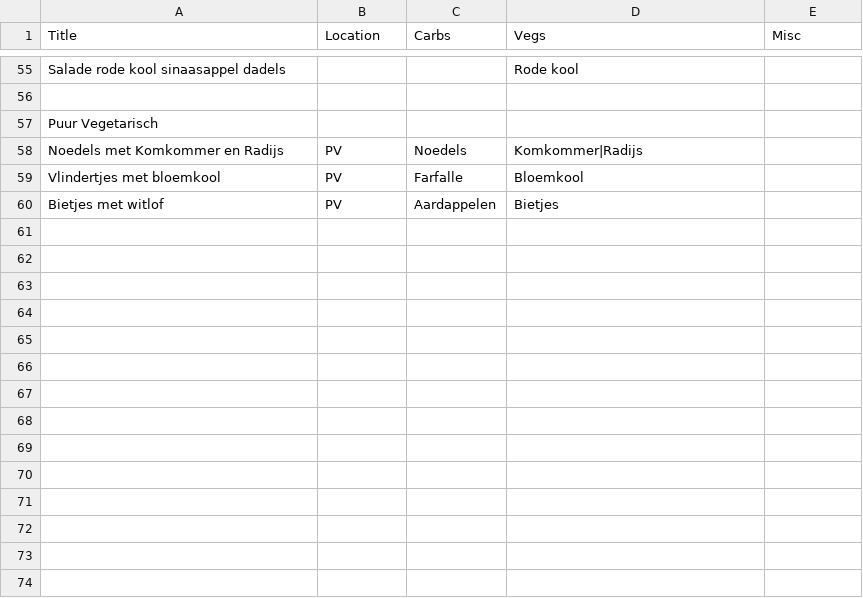
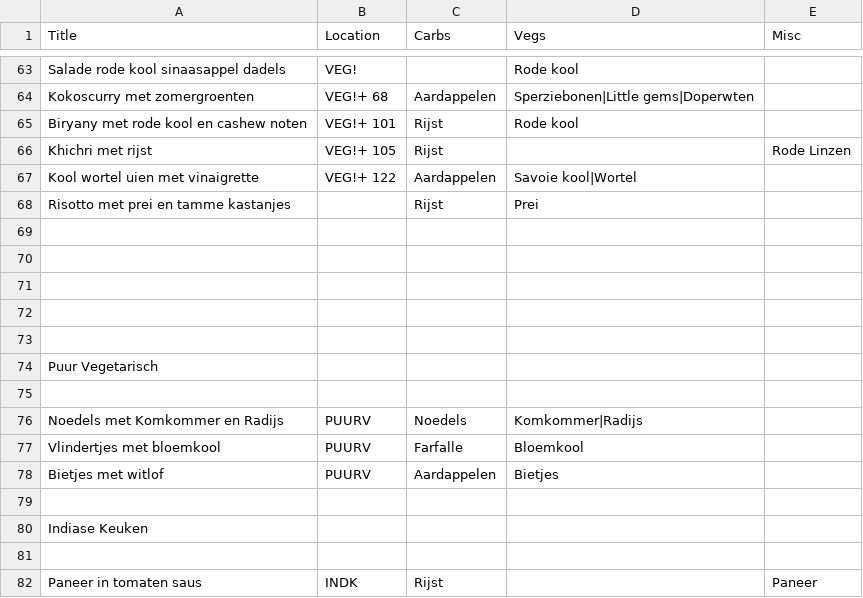
Before and after one commit to pieter-van-prooijen/recipe-picker, a CSV file: resources/public/data/recipes.csv, drawn as a sheet; only a part is shown, gaps mark what is left out; addresses are those after the commit; the diff covers the shown part only; the diff names each change by its address in the sheet, - before the commit and + after, or states it on an @@ line.

```diff
--- a/resources/public/data/recipes.csv
+++ b/resources/public/data/recipes.csv
-B63 (Location): (empty)
+B63 (Location): VEG!
+row 64: Kokoscurry met zomergroenten | VEG!+ 68 | Aardappelen | Sperziebonen|Little gems|Doperwten
+row 65: Biryany met rode kool en cashew noten | VEG!+ 101 | Rijst | Rode kool
+row 66: Khichri met rijst | VEG!+ 105 | Rijst |  | Rode Linzen
+row 67: Kool wortel uien met vinaigrette | VEG!+ 122 | Aardappelen | Savoie kool|Wortel
+row 68: Risotto met prei en tamme kastanjes |  | Rijst | Prei
+row 69: (empty)
+row 70: (empty)
+row 71: (empty)
+row 72: (empty)
+row 75: (empty)
-B76:B78 (Location): PV
+B76:B78 (Location): PUURV
+row 79: (empty)
+row 80: Indiase Keuken
+row 81: (empty)
+row 82: Paneer in tomaten saus | INDK | Rijst |  | Paneer
```
Also changed, not shown: 9 added rows, 1 removed row and 32 edited cells elsewhere in this file, 7 other files.
